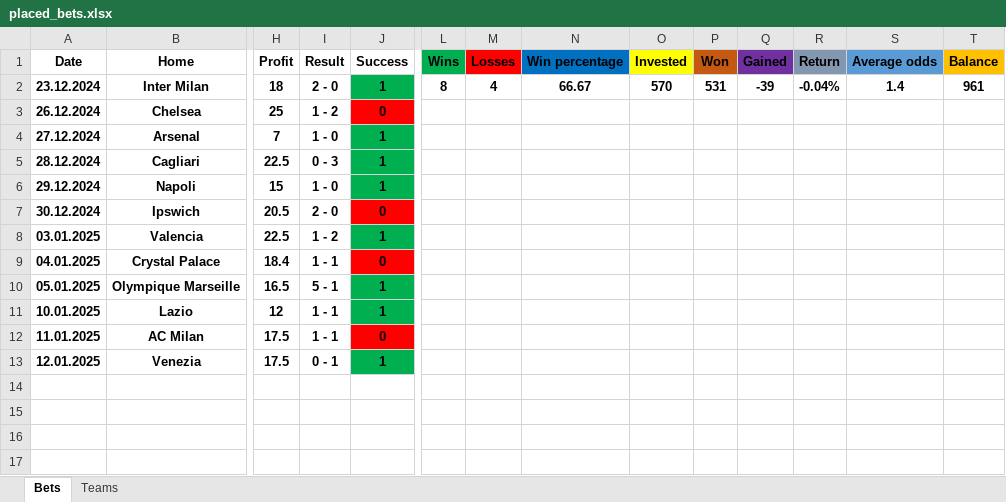
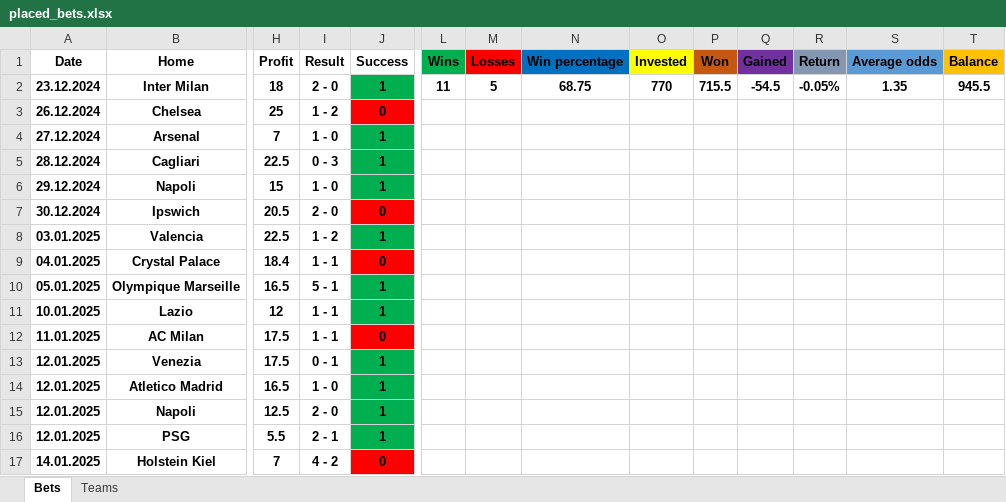
Before and after one commit to Tudor299/Bet-Tracking-App, an Excel workbook: app/placed_bets.xlsx, sheet Bets, drawn as a sheet; only a part is shown, gaps mark what is left out; values as stored, in another font and other column widths than the file's, no borders; rows hold the shown columns only; the diff names each change by its address in the sheet, - before the commit and + after, or states it on an @@ line.

```diff
--- a/app/placed_bets.xlsx (sheet Bets)
+++ b/app/placed_bets.xlsx (sheet Bets)
-L2 (Wins): 8
+L2 (Wins): 11
-M2 (Losses): 4
+M2 (Losses): 5
-N2 (Win percentage): 66.67
+N2 (Win percentage): 68.75
-O2 (Invested): 570
+O2 (Invested): 770
-P2 (Won): 531
+P2 (Won): 715.5
-Q2 (Gained): -39
+Q2 (Gained): -54.5
-R2 (Return): -0.04%
+R2 (Return): -0.05%
-S2 (Average odds): 1.4
+S2 (Average odds): 1.35
-T2 (Balance): 961
+T2 (Balance): 945.5
+row 14: 12.01.2025 | Atletico Madrid | 16.5 | 1 - 0 | 1
+row 15: 12.01.2025 | Napoli | 12.5 | 2 - 0 | 1
+row 16: 12.01.2025 | PSG | 5.5 | 2 - 1 | 1
+row 17: 14.01.2025 | Holstein Kiel | 7 | 4 - 2 | 0
```
Also changed, not shown: sheet Teams, 4 other files.
